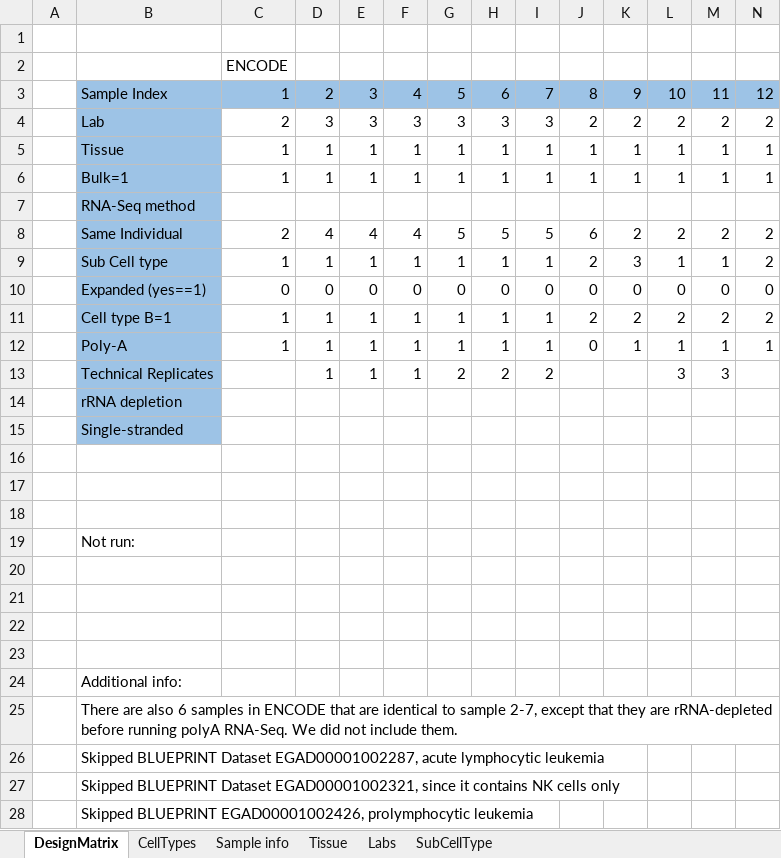
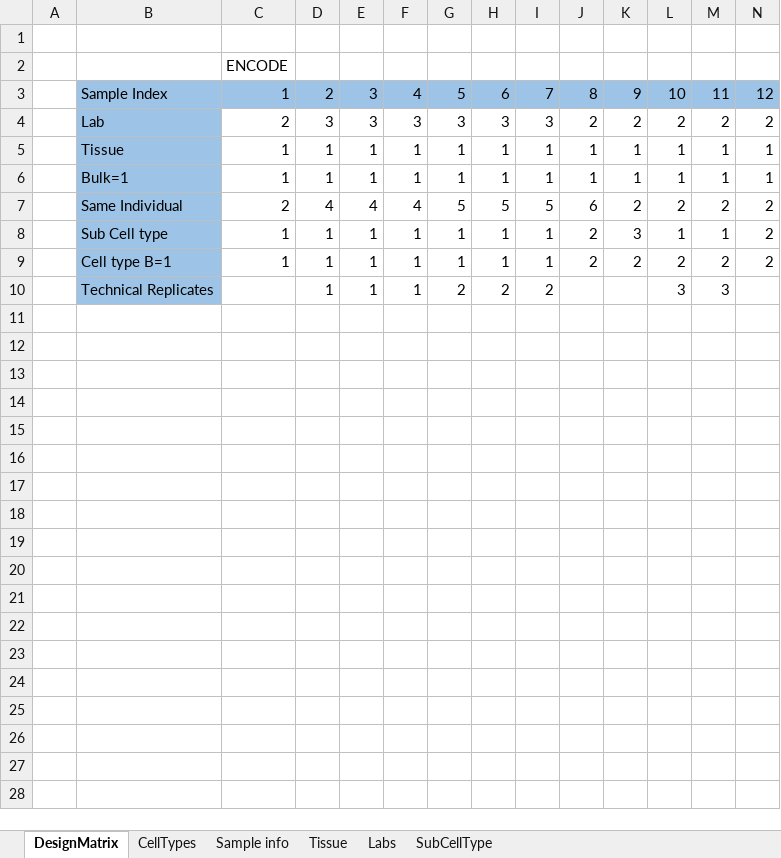
Before and after one commit to SysBioChalmers/RNASeqCTProfileEval, an Excel workbook: DesignMatrix.xlsx, sheet DesignMatrix, drawn as a sheet; only a part is shown; values as stored, in another font and other column widths than the file's, no borders; rows hold the shown columns only; the diff names each change by its address in the sheet, - before the commit and + after, or states it on an @@ line.

Commit message:
fix: cleaned up the design matrix, removing unused rows (except for bulk/single-cell, which may be useful for separating labs)

```diff
--- a/DesignMatrix.xlsx (sheet DesignMatrix)
+++ b/DesignMatrix.xlsx (sheet DesignMatrix)
-row 7:  | RNA-Seq method
-row 10:  | Expanded (yes==1) | 0 | 0 | 0 | 0 | 0 | 0 | 0 | 0 | 0 | 0 | 0 | 0
-row 12:  | Poly-A | 1 | 1 | 1 | 1 | 1 | 1 | 1 | 0 | 1 | 1 | 1 | 1
-row 14:  | rRNA depletion
-row 15:  | Single-stranded
-row 16: (empty)
-row 17: (empty)
-row 18: (empty)
-row 19:  | Not run:
-row 20: (empty)
-row 21: (empty)
-row 22: (empty)
-row 23: (empty)
-row 24:  | Additional info:
-row 25:  | There are also 6 samples in ENCODE that are identical to sample 2-7, except that they are rRNA-depleted before running polyA RNA-Seq. We did not include them.
-row 26:  | Skipped BLUEPRINT Dataset EGAD00001002287, acute lymphocytic leukemia
-row 27:  | Skipped BLUEPRINT Dataset EGAD00001002321, since it contains NK cells only
-row 28:  | Skipped BLUEPRINT EGAD00001002426, prolymphocytic leukemia
```
